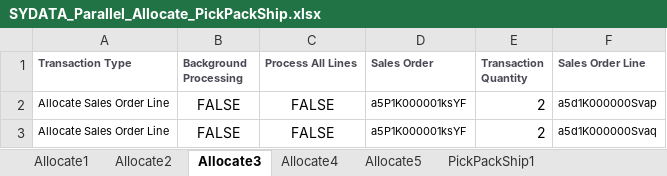
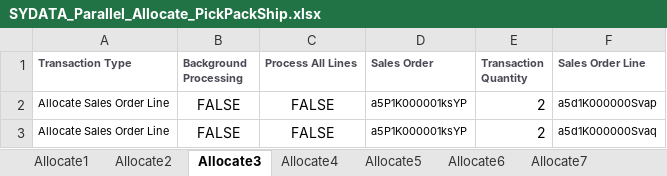
Before and after one commit to msuryawanshi20/rstk_PROVAR-COPADO, an Excel workbook: templates/QARSF/Parallel/SYDATA_Parallel_Allocate_PickPackShip.xlsx, sheet Allocate3, drawn as a sheet; values as stored, in another font and other column widths than the file's, no borders; the diff names each change by its address in the sheet, - before the commit and + after, or states it on an @@ line.

```diff
--- a/templates/QARSF/Parallel/SYDATA_Parallel_Allocate_PickPackShip.xlsx (sheet Allocate3)
+++ b/templates/QARSF/Parallel/SYDATA_Parallel_Allocate_PickPackShip.xlsx (sheet Allocate3)
+sheet tab: Allocate6
+sheet tab: Allocate7
-D2:D3 (Sales Order): a5P1K000001ksYF
+D2:D3 (Sales Order): a5P1K000001ksYP
```
Also changed, not shown: sheet Allocate4, sheet Allocate5, sheet Allocate2, other sheet tabs, templates/QARSF/RSTK8065-Consolidated Sales Order Fulfillment-AllProductTypes - SOAPI.xlsx, templates/RSTK8065-Consolidated Sales Order Fulfillment-AllProductTypes.xlsx, 26 other files.
